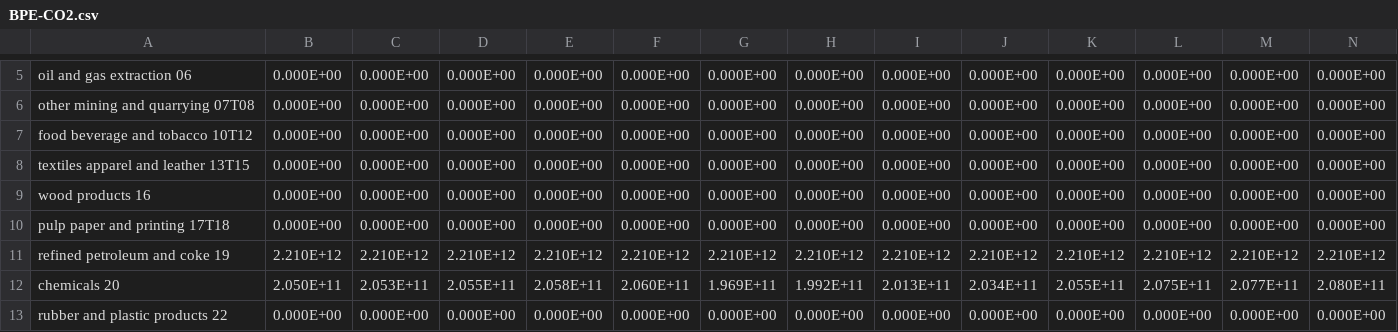
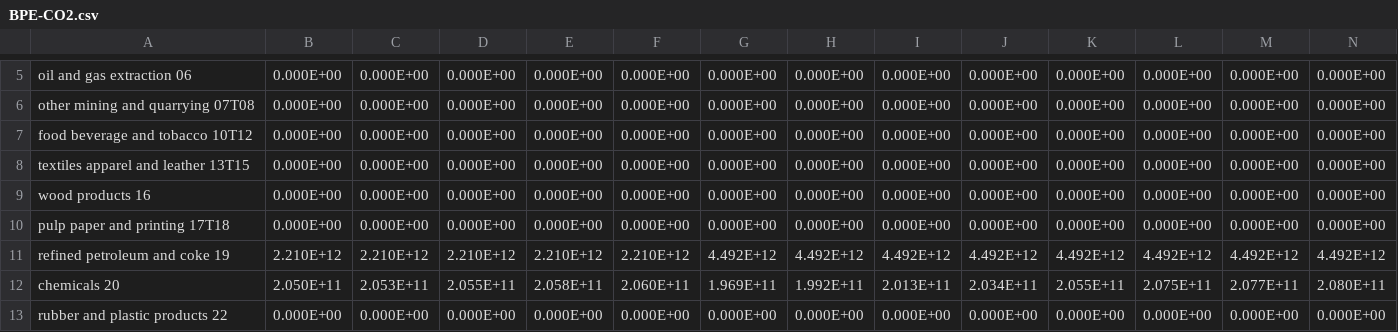
Before and after one commit to Energy-Innovation/eps-southkorea, a CSV file: InputData/indst/BPE/BPE-CO2.csv, drawn as a sheet; only a part is shown, gaps mark what is left out; removed rows and columns are numbered as before the commit, all else as after; rows hold the shown columns only; the diff covers the shown part only; the diff names each change by its address in the sheet, - before the commit and + after, or states it on an @@ line.

```diff
--- a/InputData/indst/BPE/BPE-CO2.csv
+++ b/InputData/indst/BPE/BPE-CO2.csv
-row 11: refined petroleum and coke 19 | 2.210E+12 | 2.210E+12 | 2.210E+12 | 2.210E+12 | 2.210E+12 | 2.210E+12 | 2.210E+12 | 2.210E+12 | 2.210E+12 | 2.210E+12 | 2.210E+12 | 2.210E+12 | 2.210E+12
+row 11: refined petroleum and coke 19 | 2.210E+12 | 2.210E+12 | 2.210E+12 | 2.210E+12 | 2.210E+12 | 4.492E+12 | 4.492E+12 | 4.492E+12 | 4.492E+12 | 4.492E+12 | 4.492E+12 | 4.492E+12 | 4.492E+12
```
Also changed, not shown: 1 added row and 29 removed rows elsewhere in this file, InputData/indst/BPE/BPE-CH4.csv, InputData/indst/PERAC/PERAC-livestock.csv, 15 other files.
